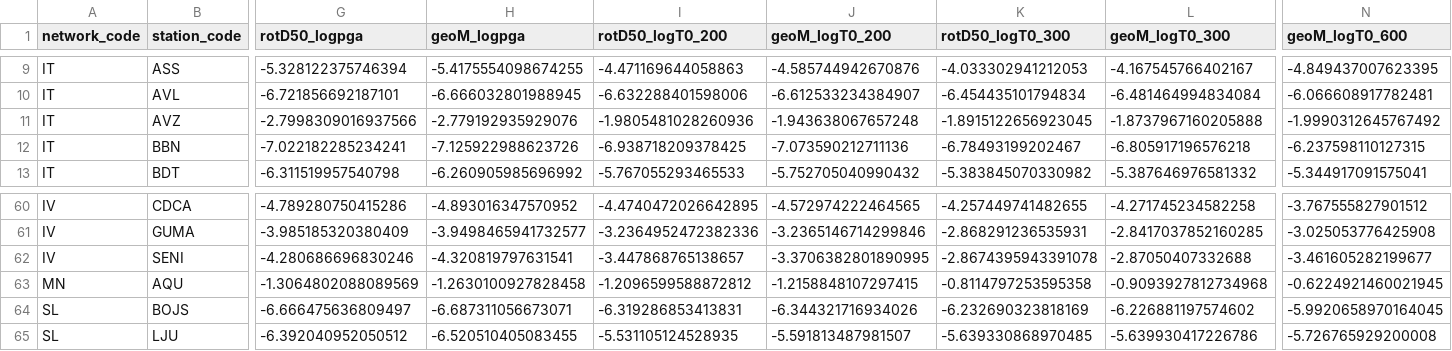
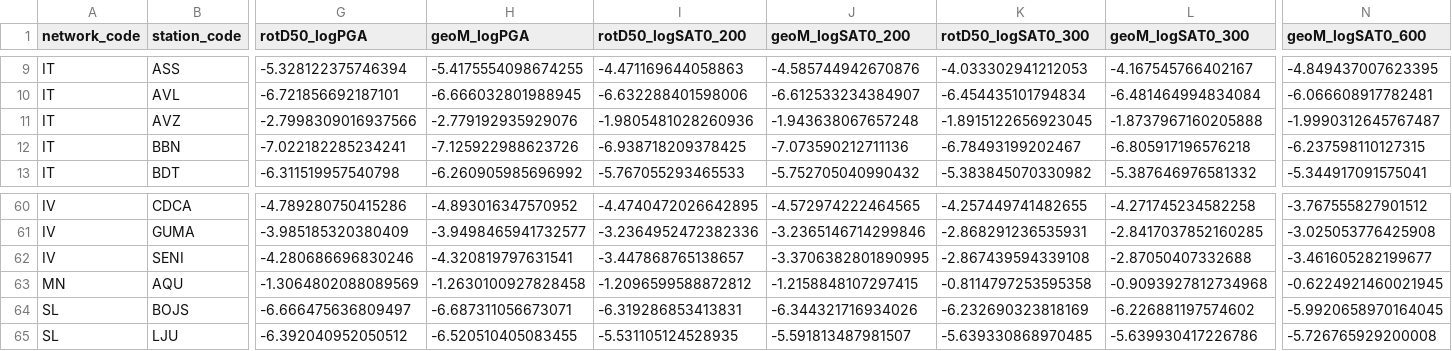
Before and after one commit to bodlukas/BayesFrag, a CSV file: data_twodim/stations.csv, drawn as a sheet; only a part is shown, gaps mark what is left out; the diff covers the shown part only; the diff names each change by its address in the sheet, - before the commit and + after, or states it on an @@ line.

```diff
--- a/data_twodim/stations.csv
+++ b/data_twodim/stations.csv
-G1: rotD50_logpga
+G1: rotD50_logPGA
-H1: geoM_logpga
+H1: geoM_logPGA
-I1: rotD50_logT0_200
+I1: rotD50_logSAT0_200
-J1: geoM_logT0_200
+J1: geoM_logSAT0_200
-K1: rotD50_logT0_300
+K1: rotD50_logSAT0_300
-L1: geoM_logT0_300
+L1: geoM_logSAT0_300
-N1: geoM_logT0_600
+N1: geoM_logSAT0_600
-N11 (geoM_logSAT0_600): -1.9990312645767492
+N11 (geoM_logSAT0_600): -1.9990312645767487
-K62 (rotD50_logSAT0_300): -2.8674395943391078
+K62 (rotD50_logSAT0_300): -2.867439594339108
```
Also changed, not shown: 1 edited cell elsewhere in this file, 19 other files.
